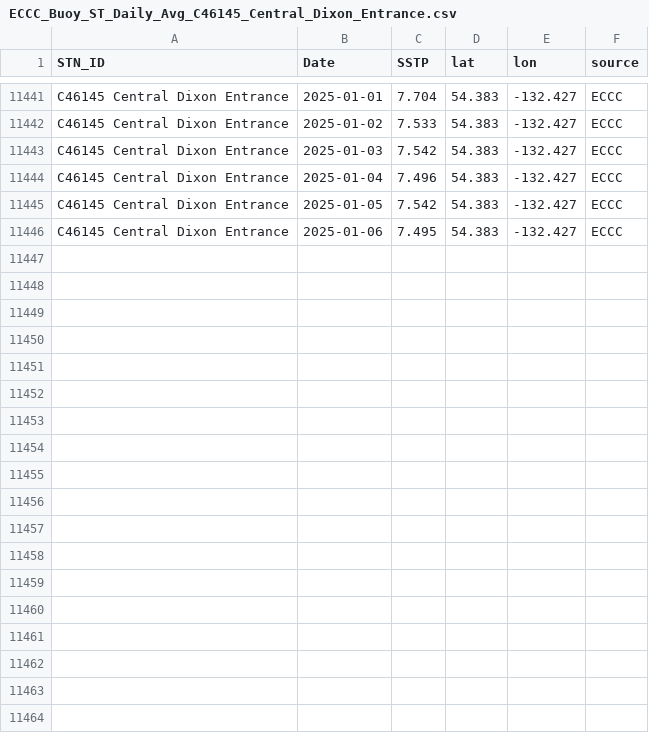
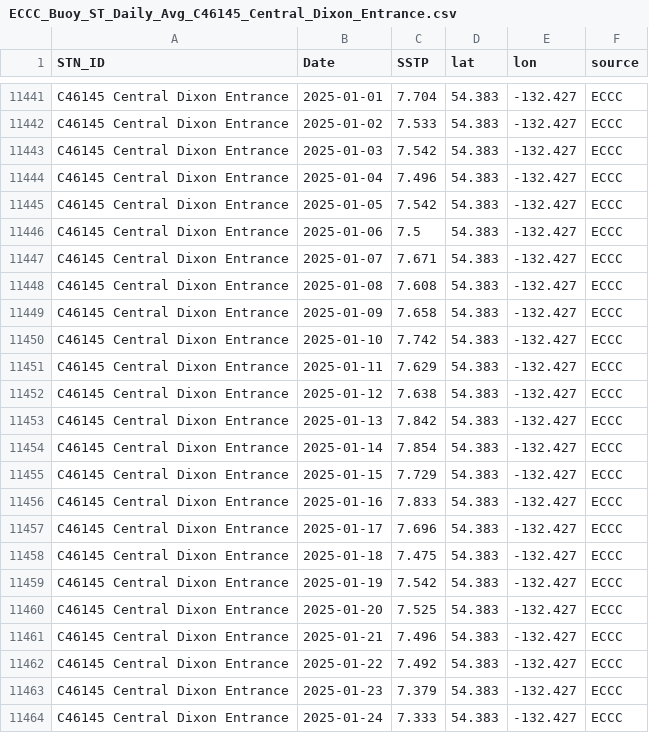
Before and after one commit to IOS-OSD-DPG/Pacific_SST_Monitoring, a CSV file: data/buoy_ST_daily/ECCC_Buoy_ST_Daily_Avg_C46145_Central_Dixon_Entrance.csv, drawn as a sheet; only a part is shown, gaps mark what is left out; the diff covers the shown part only.

Commit message:
Fix buoy plots

```diff
--- a/data/buoy_ST_daily/ECCC_Buoy_ST_Daily_Avg_C46145_Central_Dixon_Entrance.csv
+++ b/data/buoy_ST_daily/ECCC_Buoy_ST_Daily_Avg_C46145_Central_Dixon_Entrance.csv
@@ -11445,2 +11445,20 @@
 "C46145 Central Dixon Entrance",2025-01-05,7.542,54.383,-132.427,"ECCC"
-"C46145 Central Dixon Entrance",2025-01-06,7.495,54.383,-132.427,"ECCC"
+"C46145 Central Dixon Entrance",2025-01-06,7.5,54.383,-132.427,"ECCC"
+"C46145 Central Dixon Entrance",2025-01-07,7.671,54.383,-132.427,"ECCC"
+"C46145 Central Dixon Entrance",2025-01-08,7.608,54.383,-132.427,"ECCC"
+"C46145 Central Dixon Entrance",2025-01-09,7.658,54.383,-132.427,"ECCC"
+"C46145 Central Dixon Entrance",2025-01-10,7.742,54.383,-132.427,"ECCC"
+"C46145 Central Dixon Entrance",2025-01-11,7.629,54.383,-132.427,"ECCC"
+"C46145 Central Dixon Entrance",2025-01-12,7.638,54.383,-132.427,"ECCC"
+"C46145 Central Dixon Entrance",2025-01-13,7.842,54.383,-132.427,"ECCC"
+"C46145 Central Dixon Entrance",2025-01-14,7.854,54.383,-132.427,"ECCC"
+"C46145 Central Dixon Entrance",2025-01-15,7.729,54.383,-132.427,"ECCC"
+"C46145 Central Dixon Entrance",2025-01-16,7.833,54.383,-132.427,"ECCC"
+"C46145 Central Dixon Entrance",2025-01-17,7.696,54.383,-132.427,"ECCC"
+"C46145 Central Dixon Entrance",2025-01-18,7.475,54.383,-132.427,"ECCC"
+"C46145 Central Dixon Entrance",2025-01-19,7.542,54.383,-132.427,"ECCC"
+"C46145 Central Dixon Entrance",2025-01-20,7.525,54.383,-132.427,"ECCC"
+"C46145 Central Dixon Entrance",2025-01-21,7.496,54.383,-132.427,"ECCC"
+"C46145 Central Dixon Entrance",2025-01-22,7.492,54.383,-132.427,"ECCC"
+"C46145 Central Dixon Entrance",2025-01-23,7.379,54.383,-132.427,"ECCC"
+"C46145 Central Dixon Entrance",2025-01-24,7.333,54.383,-132.427,"ECCC"
```
Also changed, not shown: 10 added rows elsewhere in this file, data/buoy_ST_daily/ECCC_Buoy_ST_Daily_Avg_C46181_Nanakwa_Shoal.csv, data/buoy_ST_daily/ECCC_Buoy_ST_Daily_Avg_C46183_N_Hecate_Strait.csv, 25 other files.
